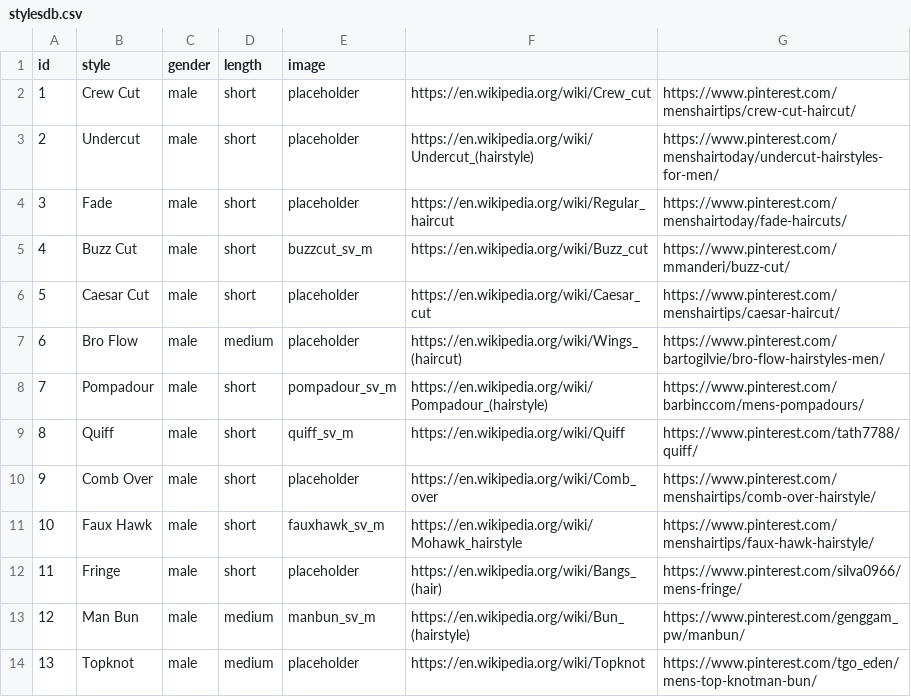
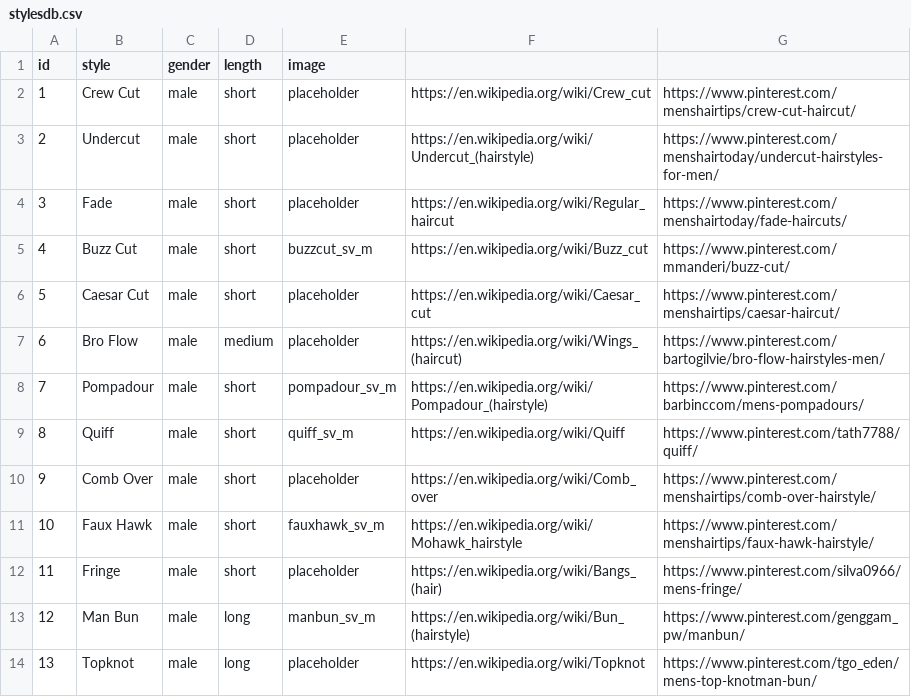
Before and after one commit to tyleraguirre/hair-style-app, a CSV file: app/src/main/res/raw/stylesdb.csv, drawn as a sheet.

```diff
--- a/app/src/main/res/raw/stylesdb.csv
+++ b/app/src/main/res/raw/stylesdb.csv
@@ -12,3 +12,3 @@ id,style,gender,length,image
 11,Fringe,male,short,placeholder,https://en.wikipedia.org/wiki/Bangs_(hair),https://www.pinterest.com/silva0966/mens-fringe/
-12,Man Bun,male,medium,manbun_sv_m,https://en.wikipedia.org/wiki/Bun_(hairstyle),https://www.pinterest.com/genggam_pw/manbun/
-13,Topknot,male,medium,placeholder,https://en.wikipedia.org/wiki/Topknot,https://www.pinterest.com/tgo_eden/mens-top-knotman-bun/
+12,Man Bun,male,long,manbun_sv_m,https://en.wikipedia.org/wiki/Bun_(hairstyle),https://www.pinterest.com/genggam_pw/manbun/
+13,Topknot,male,long,placeholder,https://en.wikipedia.org/wiki/Topknot,https://www.pinterest.com/tgo_eden/mens-top-knotman-bun/
```
Also changed, not shown: 12 other files.
